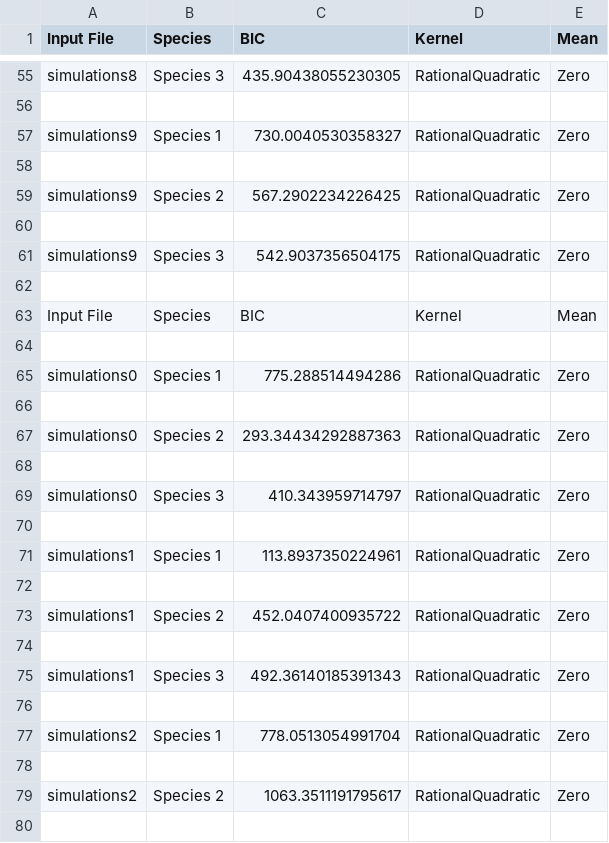
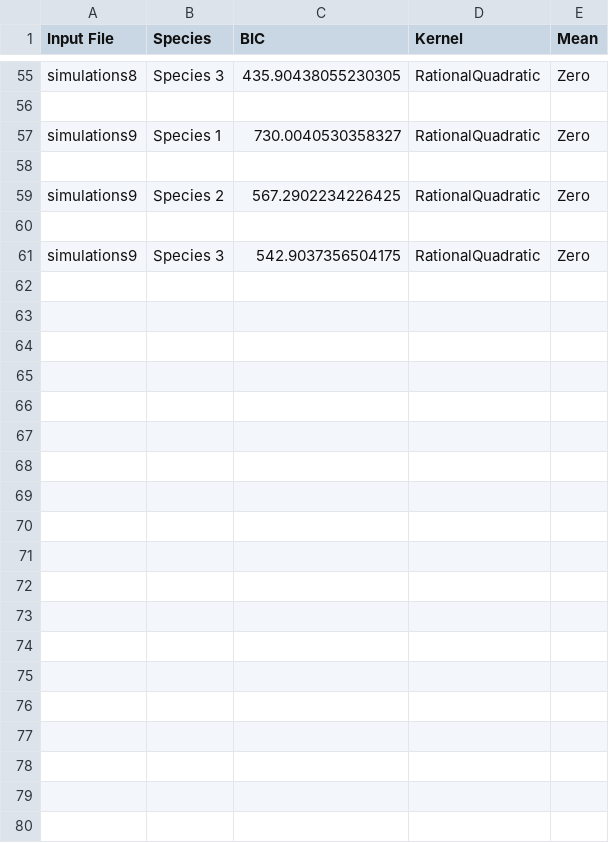
Before and after one commit to Fontanapink/GPs, a CSV file: TestingIndependentFitsGPR/Testoutput/outputs_GPR/output.csv, drawn as a sheet; only a part is shown, gaps mark what is left out; the diff covers the shown part only.

Commit message:
fixed all correlation analysis with toy data

```diff
--- a/TestingIndependentFitsGPR/Testoutput/outputs_GPR/output.csv
+++ b/TestingIndependentFitsGPR/Testoutput/outputs_GPR/output.csv
@@ -61,20 +61 @@ simulations9,Species 2,567.2902234226425,RationalQuadratic,Zero
 simulations9,Species 3,542.9037356504175,RationalQuadratic,Zero
-
-Input File,Species,BIC,Kernel,Mean
-
-simulations0,Species 1,775.288514494286,RationalQuadratic,Zero
-
-simulations0,Species 2,293.34434292887363,RationalQuadratic,Zero
-
-simulations0,Species 3,410.343959714797,RationalQuadratic,Zero
-
-simulations1,Species 1,113.8937350224961,RationalQuadratic,Zero
-
-simulations1,Species 2,452.0407400935722,RationalQuadratic,Zero
-
-simulations1,Species 3,492.36140185391343,RationalQuadratic,Zero
-
-simulations2,Species 1,778.0513054991704,RationalQuadratic,Zero
-
-simulations2,Species 2,1063.3511191795617,RationalQuadratic,Zero
-
```
Also changed, not shown: 43 removed rows elsewhere in this file, 5 other files.
